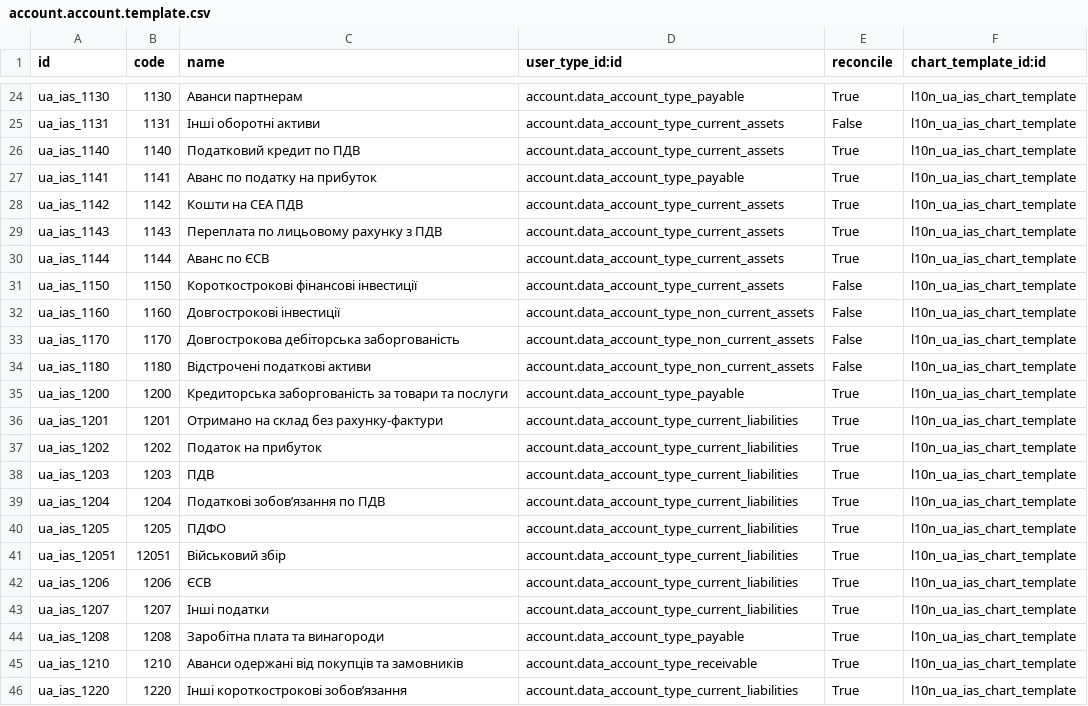
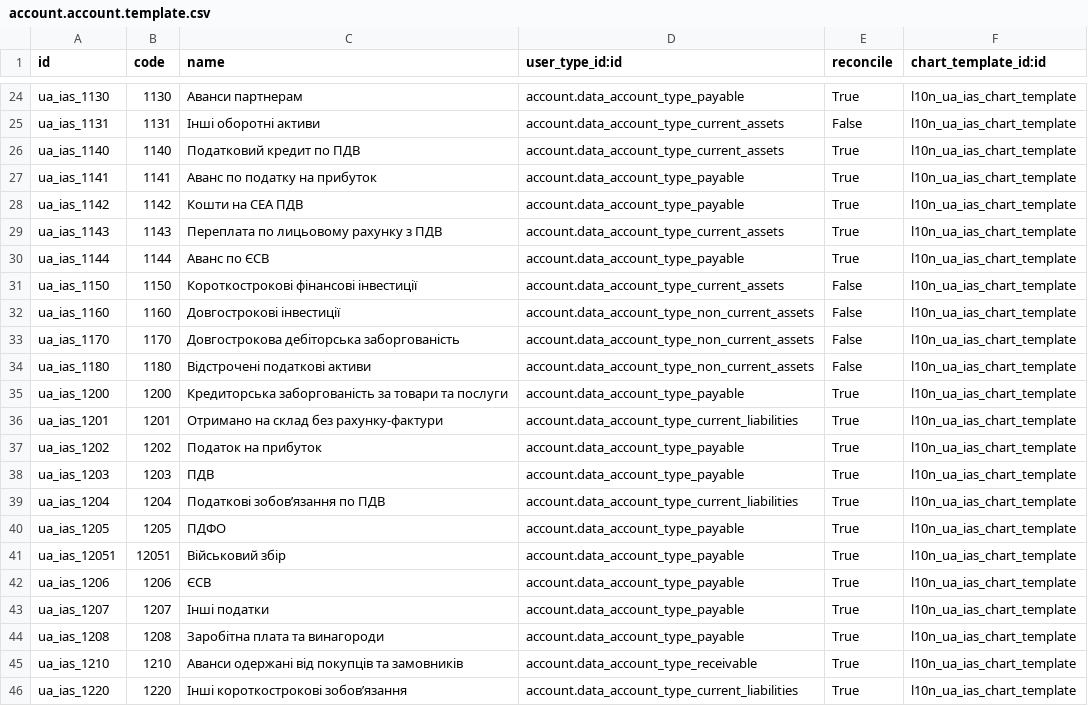
Before and after one commit to mgielissen/odoo-addons-3, a CSV file: l10n_ua/data/account.account.template.csv, drawn as a sheet; only a part is shown, gaps mark what is left out.

Commit message:
[FIX] payroll: account move proper partner_id account move sets proper partner_id which will be matched with bank statement line with the same partner_id therefore account type should be payable too. This is temporary fix until Odoo will fix hr_payroll_account module. Also analytic entry on move linr is fixed too avoiding analytic entry on credit lines.

```diff
--- a/l10n_ua/data/account.account.template.csv
+++ b/l10n_ua/data/account.account.template.csv
@@ -27,5 +27,5 @@ ua_ias_1140,1140,Податковий кредит по ПДВ,account.data_acco
 ua_ias_1141,1141,Аванс по податку на прибуток,account.data_account_type_payable,True,l10n_ua_ias_chart_template
-ua_ias_1142,1142,Кошти на СЕА ПДВ,account.data_account_type_current_assets,True,l10n_ua_ias_chart_template
+ua_ias_1142,1142,Кошти на СЕА ПДВ,account.data_account_type_payable,True,l10n_ua_ias_chart_template
 ua_ias_1143,1143,Переплата по лицьовому рахунку з ПДВ,account.data_account_type_current_assets,True,l10n_ua_ias_chart_template
-ua_ias_1144,1144,Аванс по ЄСВ,account.data_account_type_current_assets,True,l10n_ua_ias_chart_template
+ua_ias_1144,1144,Аванс по ЄСВ,account.data_account_type_payable,True,l10n_ua_ias_chart_template
 ua_ias_1150,1150,Короткострокові фінансові інвестиції,account.data_account_type_current_assets,False,l10n_ua_ias_chart_template
@@ -36,9 +36,9 @@ ua_ias_1200,1200,Кредиторська заборгованість за то
 ua_ias_1201,1201,Отримано на склад без рахунку-фактури,account.data_account_type_current_liabilities,True,l10n_ua_ias_chart_template
-ua_ias_1202,1202,Податок на прибуток,account.data_account_type_current_liabilities,True,l10n_ua_ias_chart_template
-ua_ias_1203,1203,ПДВ,account.data_account_type_current_liabilities,True,l10n_ua_ias_chart_template
+ua_ias_1202,1202,Податок на прибуток,account.data_account_type_payable,True,l10n_ua_ias_chart_template
+ua_ias_1203,1203,ПДВ,account.data_account_type_payable,True,l10n_ua_ias_chart_template
 ua_ias_1204,1204,Податкові зобов’язання по ПДВ,account.data_account_type_current_liabilities,True,l10n_ua_ias_chart_template
-ua_ias_1205,1205,ПДФО,account.data_account_type_current_liabilities,True,l10n_ua_ias_chart_template
-ua_ias_12051,12051,Військовий збір,account.data_account_type_current_liabilities,True,l10n_ua_ias_chart_template
-ua_ias_1206,1206,ЄСВ,account.data_account_type_current_liabilities,True,l10n_ua_ias_chart_template
-ua_ias_1207,1207,Інші податки,account.data_account_type_current_liabilities,True,l10n_ua_ias_chart_template
+ua_ias_1205,1205,ПДФО,account.data_account_type_payable,True,l10n_ua_ias_chart_template
+ua_ias_12051,12051,Військовий збір,account.data_account_type_payable,True,l10n_ua_ias_chart_template
+ua_ias_1206,1206,ЄСВ,account.data_account_type_payable,True,l10n_ua_ias_chart_template
+ua_ias_1207,1207,Інші податки,account.data_account_type_payable,True,l10n_ua_ias_chart_template
 ua_ias_1208,1208,Заробітна плата та винагороди,account.data_account_type_payable,True,l10n_ua_ias_chart_template
```
Also changed, not shown: 5 other files.
